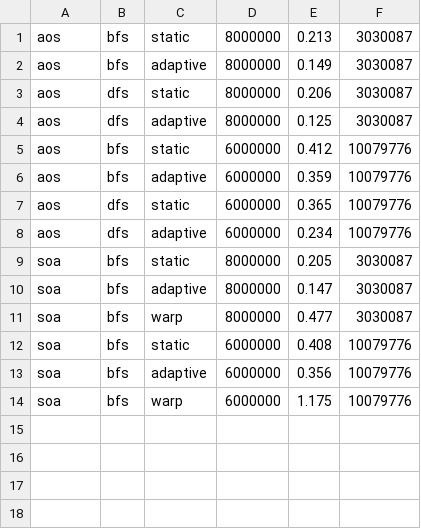
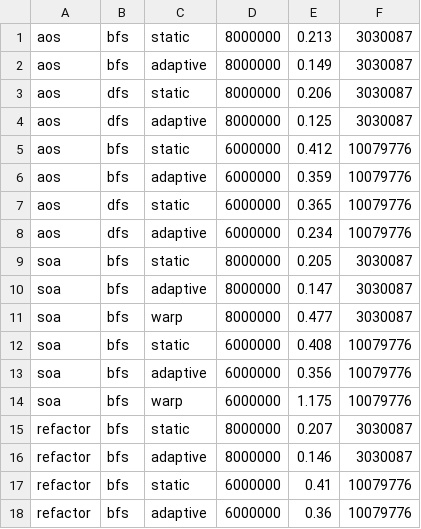
Before and after one commit to Tarun-Sreepada/G-HUIM, a CSV file: profiling/data/bench.csv, drawn as a sheet.

```diff
--- a/profiling/data/bench.csv
+++ b/profiling/data/bench.csv
@@ -14 +14,5 @@ soa,bfs,adaptive,6000000,0.356,10079776
 soa,bfs,warp,6000000,1.175,10079776
+refactor,bfs,static,8000000,0.207,3030087
+refactor,bfs,adaptive,8000000,0.146,3030087
+refactor,bfs,static,6000000,0.41,10079776
+refactor,bfs,adaptive,6000000,0.36,10079776
```
Also changed, not shown: 4 other files.
